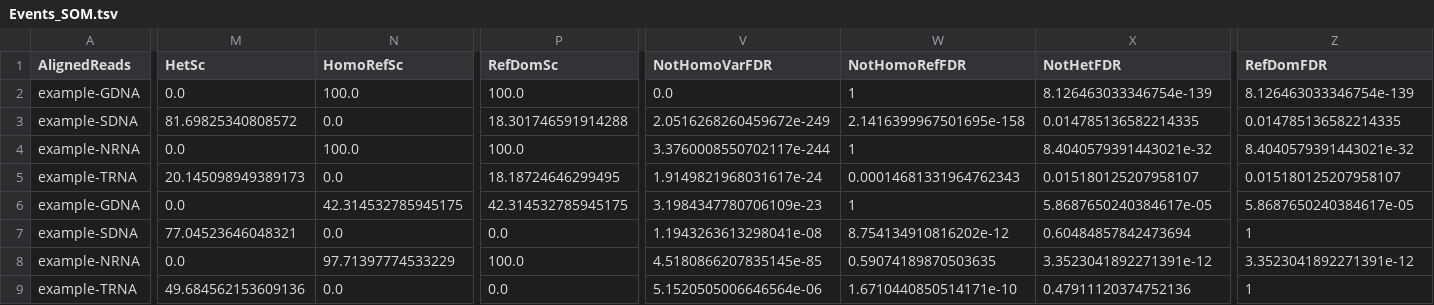
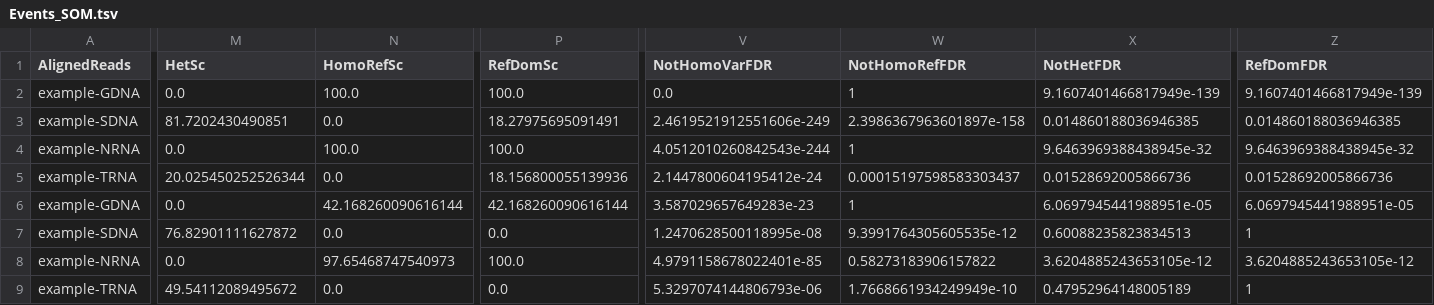
Before and after one commit to HorvathLab/NGS, a TSV file: RNA2DNA/data/example-output/Events_SOM.tsv, drawn as a sheet; only a part is shown, gaps mark what is left out; the diff covers the shown part only; the diff names each change by its address in the sheet, - before the commit and + after, or states it on an @@ line.

```diff
--- a/RNA2DNA/data/example-output/Events_SOM.tsv
+++ b/RNA2DNA/data/example-output/Events_SOM.tsv
-X2 (NotHetFDR): 8.126463033346754e-139
+X2 (NotHetFDR): 9.1607401466817949e-139
-Z2 (RefDomFDR): 8.126463033346754e-139
+Z2 (RefDomFDR): 9.1607401466817949e-139
-M3 (HetSc): 81.69825340808572
+M3 (HetSc): 81.7202430490851
-P3 (RefDomSc): 18.301746591914288
+P3 (RefDomSc): 18.27975695091491
-V3 (NotHomoVarFDR): 2.0516268260459672e-249
+V3 (NotHomoVarFDR): 2.4619521912551606e-249
-W3 (NotHomoRefFDR): 2.1416399967501695e-158
+W3 (NotHomoRefFDR): 2.3986367963601897e-158
-X3 (NotHetFDR): 0.014785136582214335
+X3 (NotHetFDR): 0.014860188036946385
-Z3 (RefDomFDR): 0.014785136582214335
+Z3 (RefDomFDR): 0.014860188036946385
-V4 (NotHomoVarFDR): 3.3760008550702117e-244
+V4 (NotHomoVarFDR): 4.0512010260842543e-244
-X4 (NotHetFDR): 8.4040579391443021e-32
+X4 (NotHetFDR): 9.6463969388438945e-32
-Z4 (RefDomFDR): 8.4040579391443021e-32
+Z4 (RefDomFDR): 9.6463969388438945e-32
-M5 (HetSc): 20.145098949389173
+M5 (HetSc): 20.025450252526344
-P5 (RefDomSc): 18.18724646299495
+P5 (RefDomSc): 18.156800055139936
-V5 (NotHomoVarFDR): 1.9149821968031617e-24
+V5 (NotHomoVarFDR): 2.1447800604195412e-24
-W5 (NotHomoRefFDR): 0.00014681331964762343
+W5 (NotHomoRefFDR): 0.00015197598583303437
-X5 (NotHetFDR): 0.015180125207958107
+X5 (NotHetFDR): 0.01528692005866736
-Z5 (RefDomFDR): 0.015180125207958107
+Z5 (RefDomFDR): 0.01528692005866736
-N6 (HomoRefSc): 42.314532785945175
+N6 (HomoRefSc): 42.168260090616144
-P6 (RefDomSc): 42.314532785945175
+P6 (RefDomSc): 42.168260090616144
-V6 (NotHomoVarFDR): 3.1984347780706109e-23
+V6 (NotHomoVarFDR): 3.587029657649283e-23
-X6 (NotHetFDR): 5.8687650240384617e-05
+X6 (NotHetFDR): 6.0697945441988951e-05
-Z6 (RefDomFDR): 5.8687650240384617e-05
+Z6 (RefDomFDR): 6.0697945441988951e-05
-M7 (HetSc): 77.04523646048321
+M7 (HetSc): 76.82901111627872
-V7 (NotHomoVarFDR): 1.1943263613298041e-08
+V7 (NotHomoVarFDR): 1.2470628500118995e-08
-W7 (NotHomoRefFDR): 8.754134910816202e-12
+W7 (NotHomoRefFDR): 9.3991764305605535e-12
-X7 (NotHetFDR): 0.60484857842473694
+X7 (NotHetFDR): 0.60088235823834513
-N8 (HomoRefSc): 97.71397774533229
+N8 (HomoRefSc): 97.65468747540973
-V8 (NotHomoVarFDR): 4.5180866207835145e-85
+V8 (NotHomoVarFDR): 4.9791158678022401e-85
-W8 (NotHomoRefFDR): 0.59074189870503635
+W8 (NotHomoRefFDR): 0.58273183906157822
-X8 (NotHetFDR): 3.3523041892271391e-12
+X8 (NotHetFDR): 3.6204885243653105e-12
-Z8 (RefDomFDR): 3.3523041892271391e-12
+Z8 (RefDomFDR): 3.6204885243653105e-12
-M9 (HetSc): 49.684562153609136
+M9 (HetSc): 49.54112089495672
-V9 (NotHomoVarFDR): 5.1520505006646564e-06
+V9 (NotHomoVarFDR): 5.3297074144806793e-06
-W9 (NotHomoRefFDR): 1.6710440850514171e-10
+W9 (NotHomoRefFDR): 1.7668661934249949e-10
-X9 (NotHetFDR): 0.47911120374752136
+X9 (NotHetFDR): 0.47952964148005189
```
Also changed, not shown: 4 edited cells elsewhere in this file, RNA2DNA/data/example-output/Events_RNAed.tsv, RNA2DNA/data/example-output/Events_T-RNAed.tsv, 27 other files.
